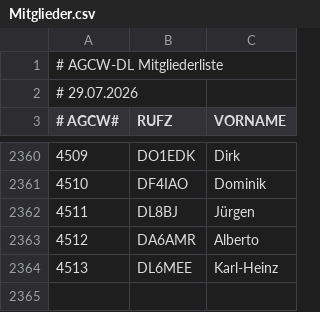
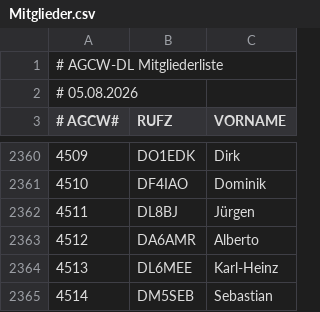
Before and after one commit to bjornekelund/dxlog, a CSV file: agcw/Mitglieder.csv, drawn as a sheet; only a part is shown, gaps mark what is left out.

```diff
--- a/agcw/Mitglieder.csv
+++ b/agcw/Mitglieder.csv
@@ -1,3 +1,3 @@
 # AGCW-DL Mitgliederliste;;
-# 29.07.2026;;
+# 05.08.2026;;
 # AGCW#;RUFZ;VORNAME
@@ -2364 +2364,2 @@
 4513;DL6MEE;Karl-Heinz
+4514;DM5SEB;Sebastian
```
Also changed, not shown: fistsspr/fistsmembers.csv, 24 other files.
